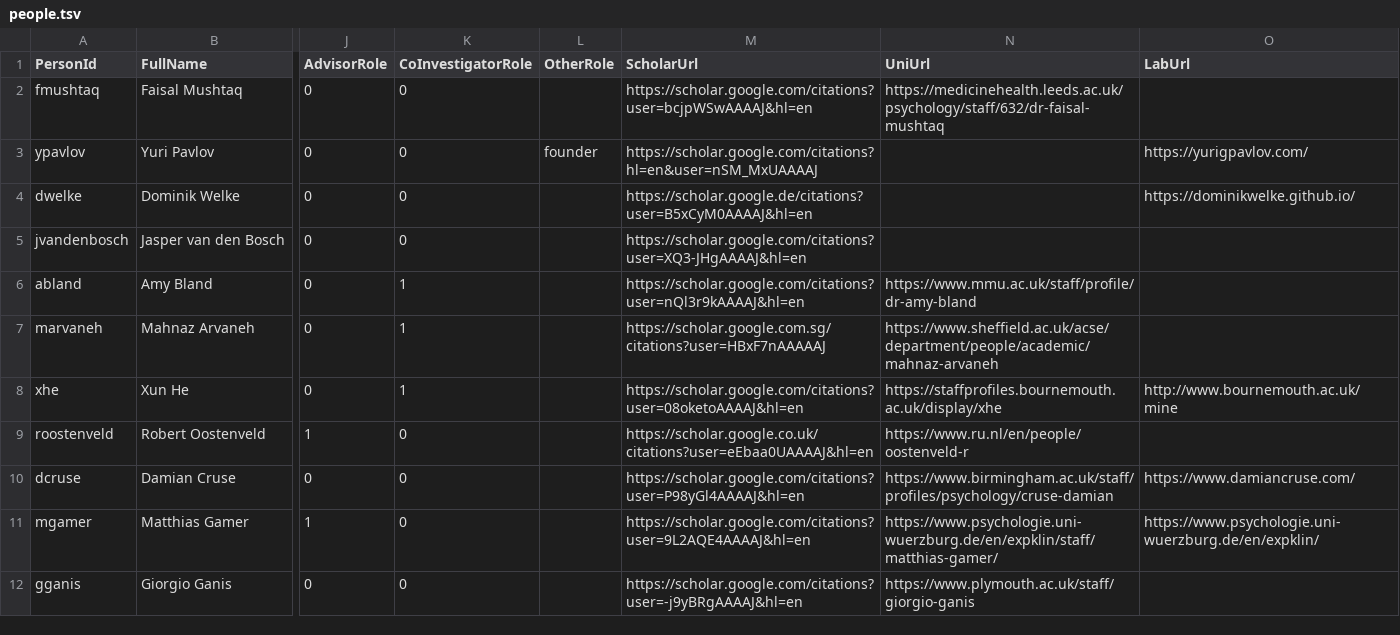
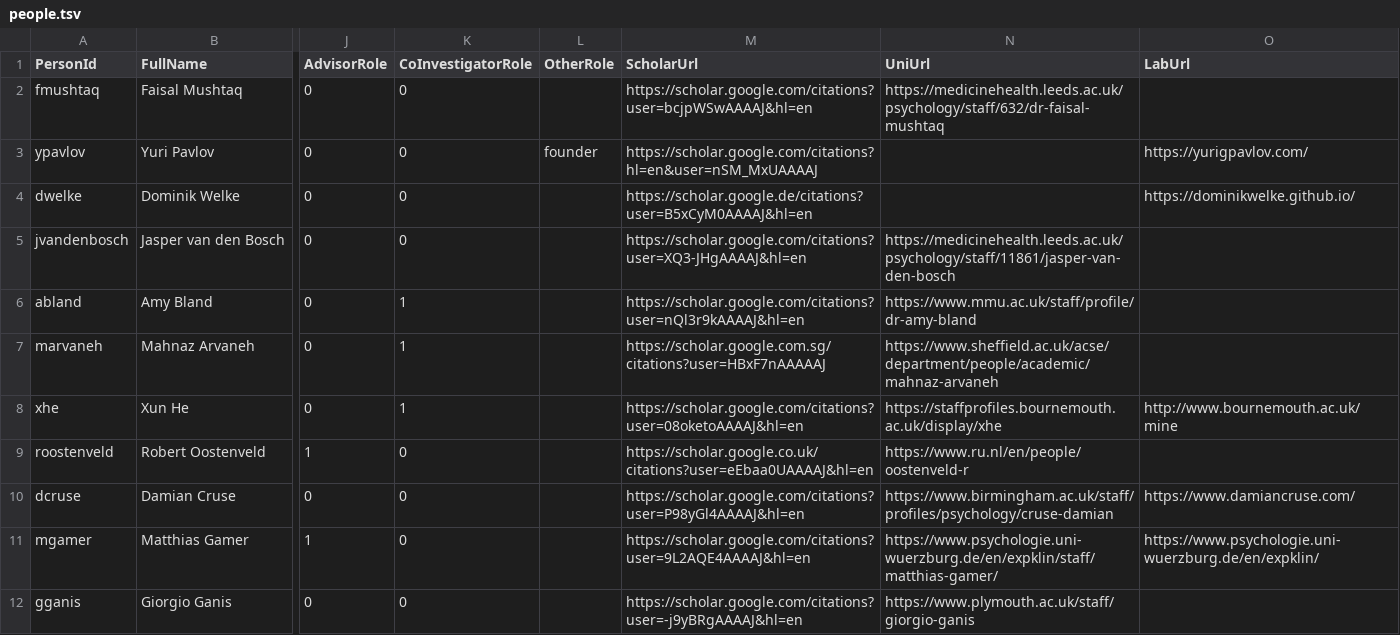
Before and after one commit to eegmanylabs/eegmanylabs-org, a TSV file: data/people.tsv, drawn as a sheet; only a part is shown, gaps mark what is left out; the diff names each change by its address in the sheet, - before the commit and + after, or states it on an @@ line.

Commit message:
add jasper uni url

```diff
--- a/data/people.tsv
+++ b/data/people.tsv
-N5 (UniUrl): (empty)
+N5 (UniUrl): https://medicinehealth.leeds.ac.uk/psychology/staff/11861/jasper-van-den-bosch
```
